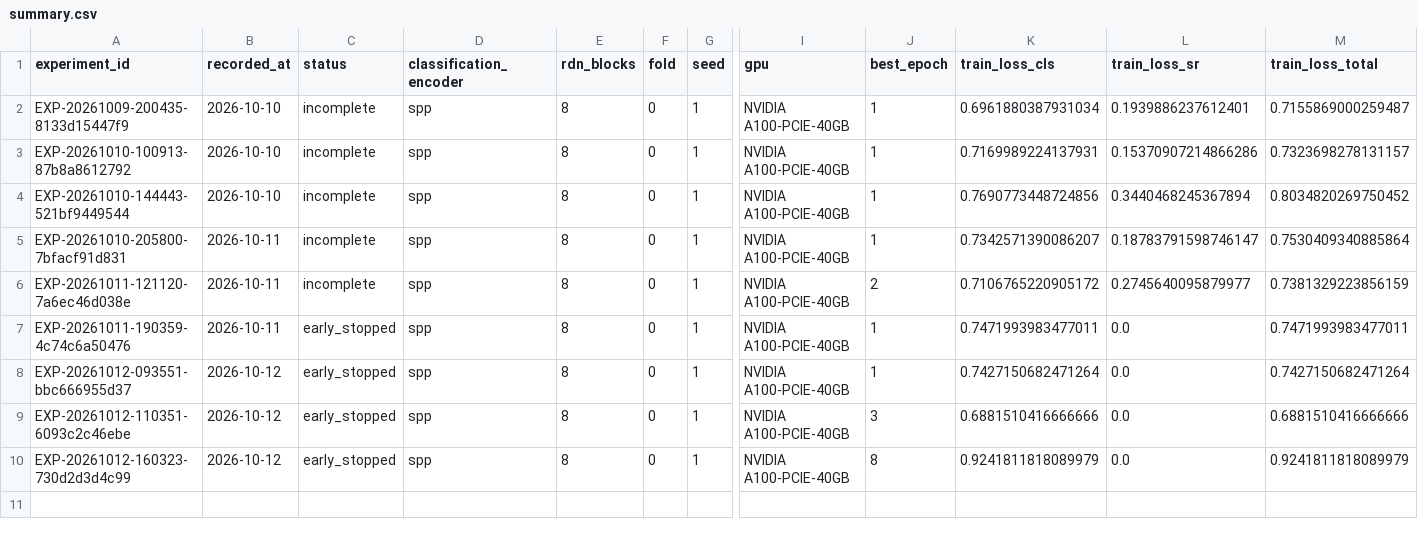
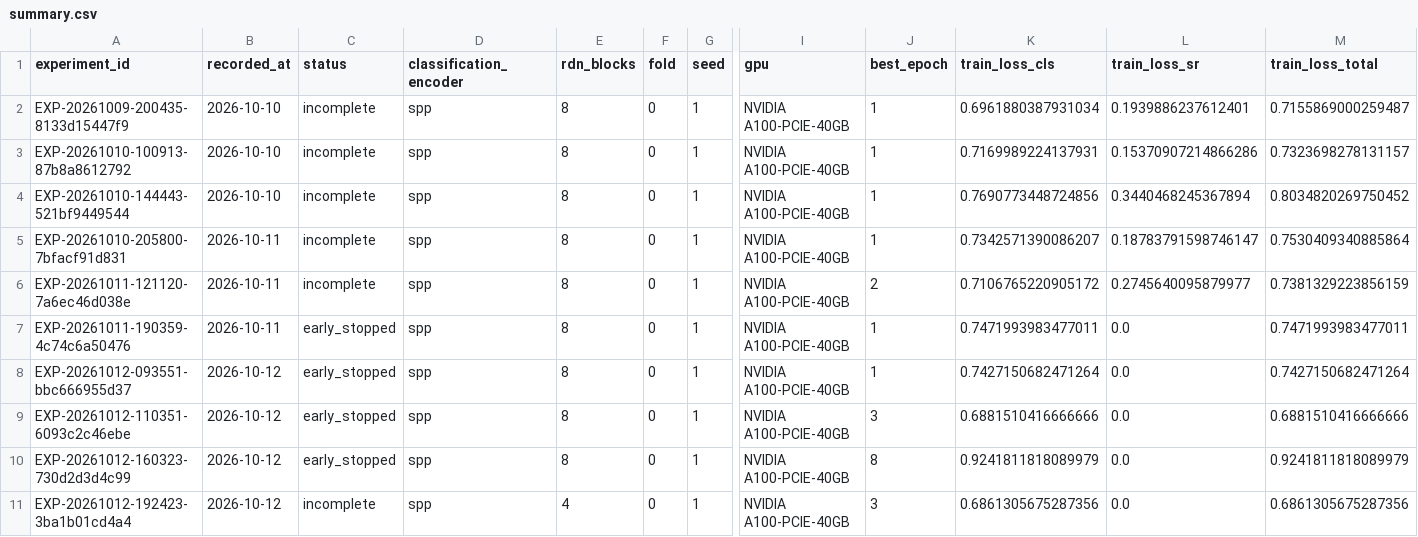
Before and after one commit to QInjian-yy/metasr-e2e, a CSV file: E2E_MetaSR/results/summary.csv, drawn as a sheet; only a part is shown, gaps mark what is left out; rows hold the shown columns only; the diff names each change by its address in the sheet, - before the commit and + after, or states it on an @@ line.

Commit message:
Record partial SPP-D4 lr1e-4 SR-off experiment

```diff
--- a/E2E_MetaSR/results/summary.csv
+++ b/E2E_MetaSR/results/summary.csv
+row 11: EXP-20261012-192423-3ba1b01cd4a4 | 2026-10-12 | incomplete | spp | 4 | 0 | 1 | NVIDIA A100-PCIE-40GB | 3 | 0.6861305675287356 | 0.0 | 0.6861305675287356
```
Also changed, not shown: 4 other files.
